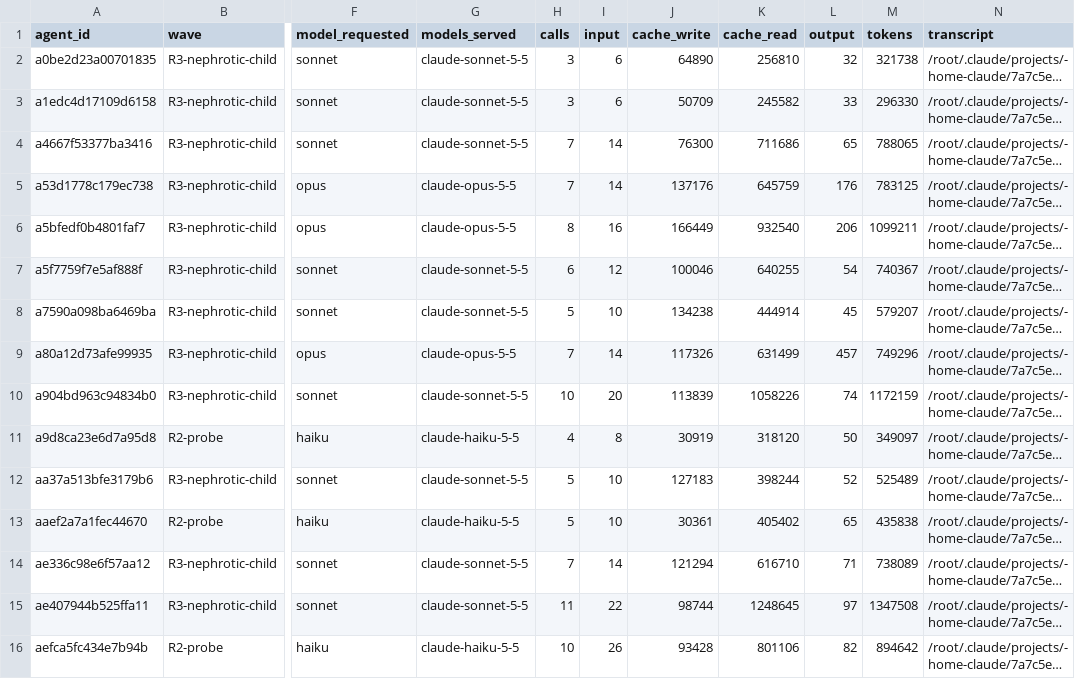
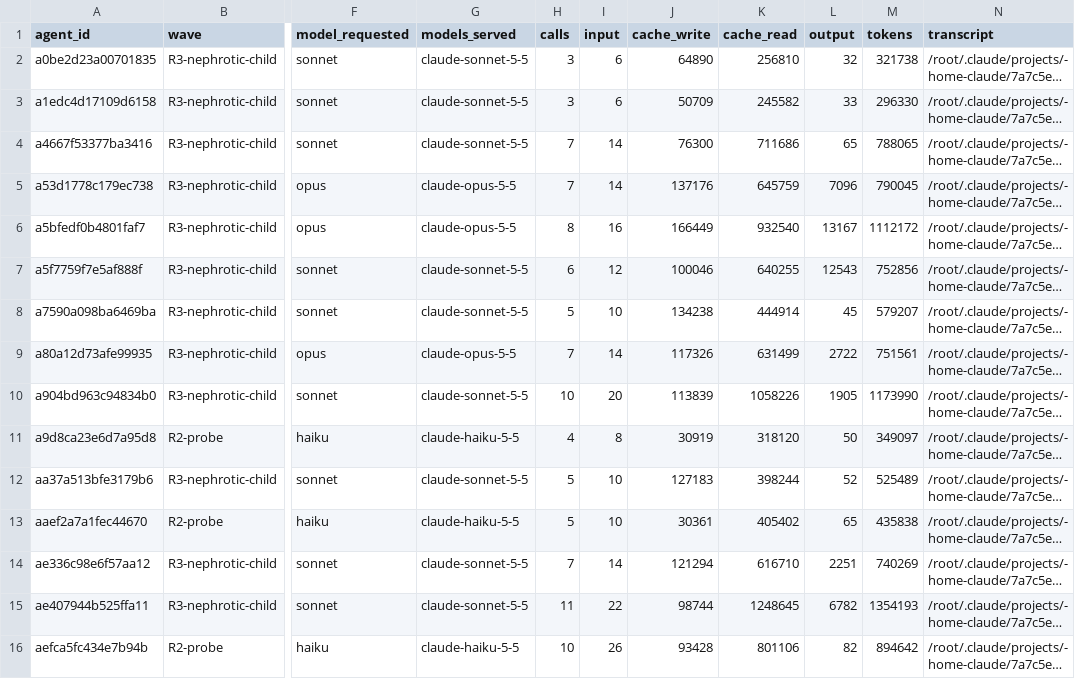
Before and after one commit to DrSaturnn/Step2Haki, a CSV file: workspace/repair/efficiency/ledger_spine.csv, drawn as a sheet; only a part is shown, gaps mark what is left out; long unchanged cells end in …; the diff names each change by its address in the sheet, - before the commit and + after, or states it on an @@ line.

```diff
--- a/workspace/repair/efficiency/ledger_spine.csv
+++ b/workspace/repair/efficiency/ledger_spine.csv
-L5 (output): 176
+L5 (output): 7096
-M5 (tokens): 783125
+M5 (tokens): 790045
-L6 (output): 206
+L6 (output): 13167
-M6 (tokens): 1099211
+M6 (tokens): 1112172
-L7 (output): 54
+L7 (output): 12543
-M7 (tokens): 740367
+M7 (tokens): 752856
-L9 (output): 457
+L9 (output): 2722
-M9 (tokens): 749296
+M9 (tokens): 751561
-L10 (output): 74
+L10 (output): 1905
-M10 (tokens): 1172159
+M10 (tokens): 1173990
-L14 (output): 71
+L14 (output): 2251
-M14 (tokens): 738089
+M14 (tokens): 740269
-L15 (output): 97
+L15 (output): 6782
-M15 (tokens): 1347508
+M15 (tokens): 1354193
```
Also changed, not shown: 3 other files.
